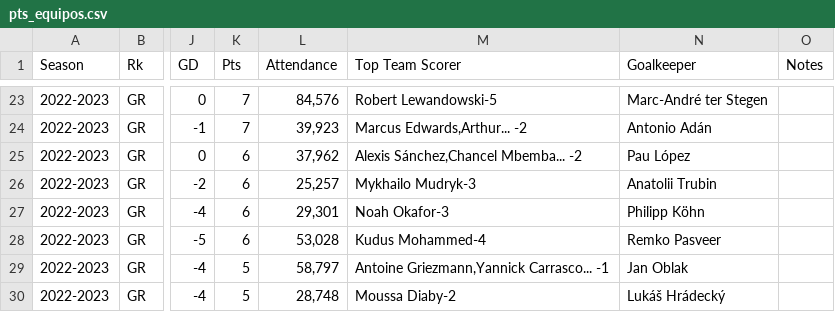
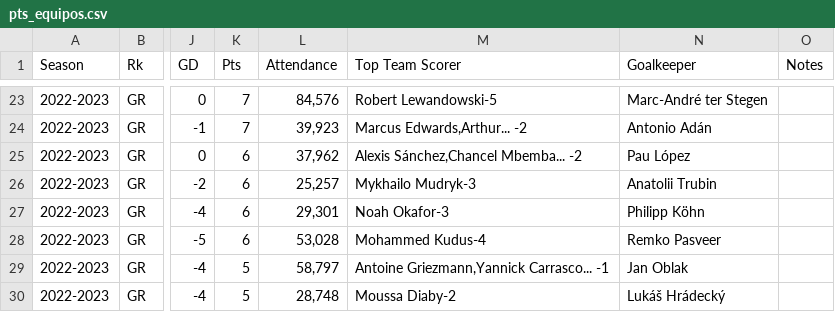
Before and after one commit to juaannavarro/Champions, a CSV file: datos/pts_equipos.csv, drawn as a sheet; only a part is shown, gaps mark what is left out; the diff names each change by its address in the sheet, - before the commit and + after, or states it on an @@ line.

Commit message:
Update pts_equipos.csv

```diff
--- a/datos/pts_equipos.csv
+++ b/datos/pts_equipos.csv
-M28 (Top Team Scorer): Kudus Mohammed-4
+M28 (Top Team Scorer): Mohammed Kudus-4
```
